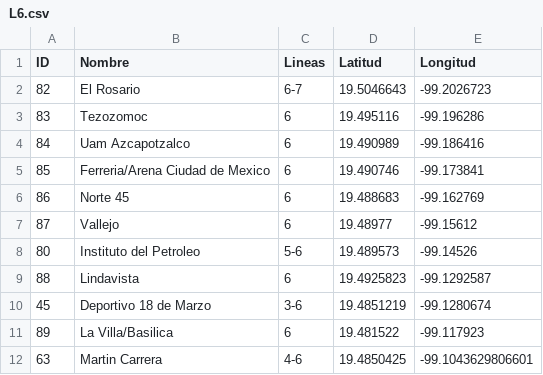
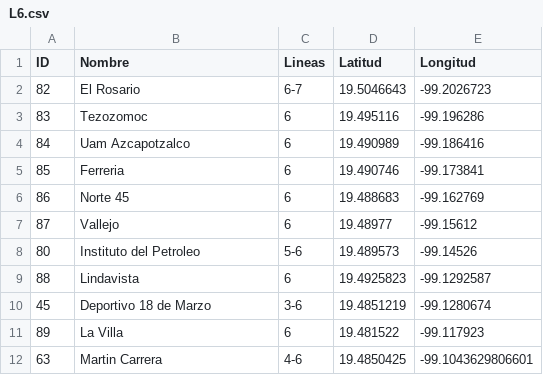
Before and after one commit to GustavoVaAsc/OrangeWormRevamped, a CSV file: app/src/main/assets/dbfiles/L6.csv, drawn as a sheet.

Commit message:
Changed some values in assets, added route list

```diff
--- a/app/src/main/assets/dbfiles/L6.csv
+++ b/app/src/main/assets/dbfiles/L6.csv
@@ -4,3 +4,3 @@ ID,Nombre,Lineas,Latitud,Longitud
 84,Uam Azcapotzalco,6,19.490989,-99.186416
-85,Ferreria/Arena Ciudad de Mexico,6,19.490746,-99.173841
+85,Ferreria,6,19.490746,-99.173841
 86,Norte 45,6,19.488683,-99.162769
@@ -10,3 +10,3 @@ ID,Nombre,Lineas,Latitud,Longitud
 45,Deportivo 18 de Marzo,3-6,19.4851219,-99.1280674
-89,La Villa/Basilica,6,19.481522,-99.117923
+89,La Villa,6,19.481522,-99.117923
 63,Martin Carrera,4-6,19.4850425,-99.1043629806601
```
Also changed, not shown: 23 other files.
